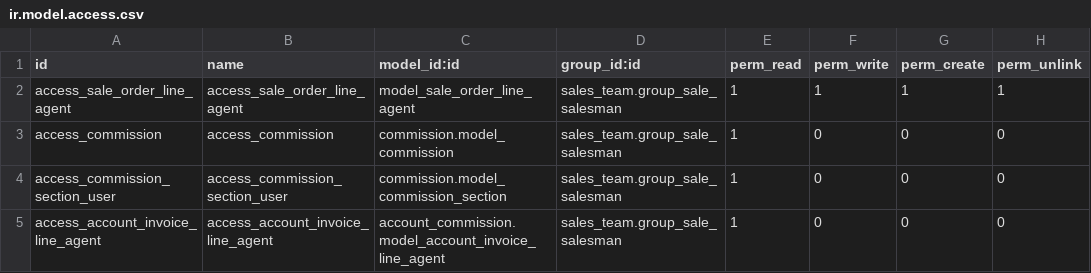
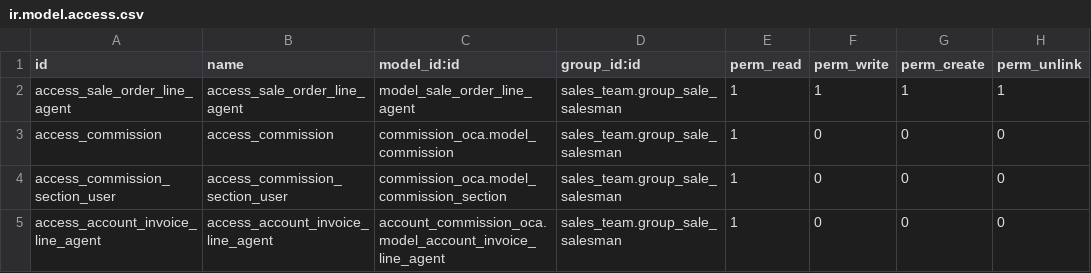
Before and after one commit to odooNextev/commission, a CSV file: sale_commission_oca/security/ir.model.access.csv, drawn as a sheet.

Commit message:
[MIG] sale_commission: Migration to 18.0

```diff
--- a/sale_commission_oca/security/ir.model.access.csv
+++ b/sale_commission_oca/security/ir.model.access.csv
@@ -2,4 +2,4 @@ id,name,model_id:id,group_id:id,perm_read,perm_write,perm_create,perm_unlink
 access_sale_order_line_agent,access_sale_order_line_agent,model_sale_order_line_agent,sales_team.group_sale_salesman,1,1,1,1
-access_commission,access_commission,commission.model_commission,sales_team.group_sale_salesman,1,0,0,0
-access_commission_section_user,access_commission_section_user,commission.model_commission_section,sales_team.group_sale_salesman,1,0,0,0
-access_account_invoice_line_agent,access_account_invoice_line_agent,account_commission.model_account_invoice_line_agent,sales_team.group_sale_salesman,1,0,0,0
+access_commission,access_commission,commission_oca.model_commission,sales_team.group_sale_salesman,1,0,0,0
+access_commission_section_user,access_commission_section_user,commission_oca.model_commission_section,sales_team.group_sale_salesman,1,0,0,0
+access_account_invoice_line_agent,access_account_invoice_line_agent,account_commission_oca.model_account_invoice_line_agent,sales_team.group_sale_salesman,1,0,0,0
```
Also changed, not shown: 5 other files.
